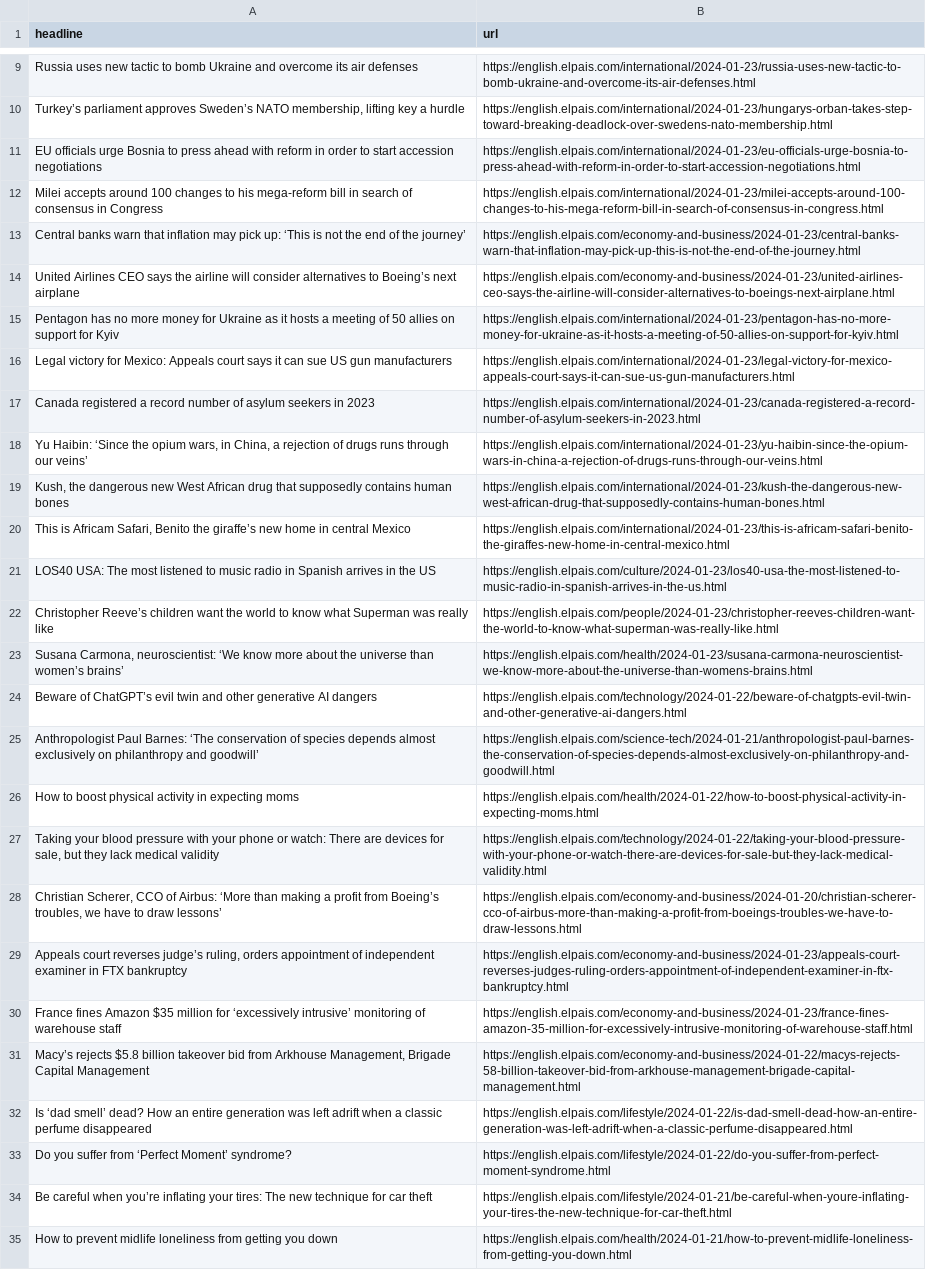
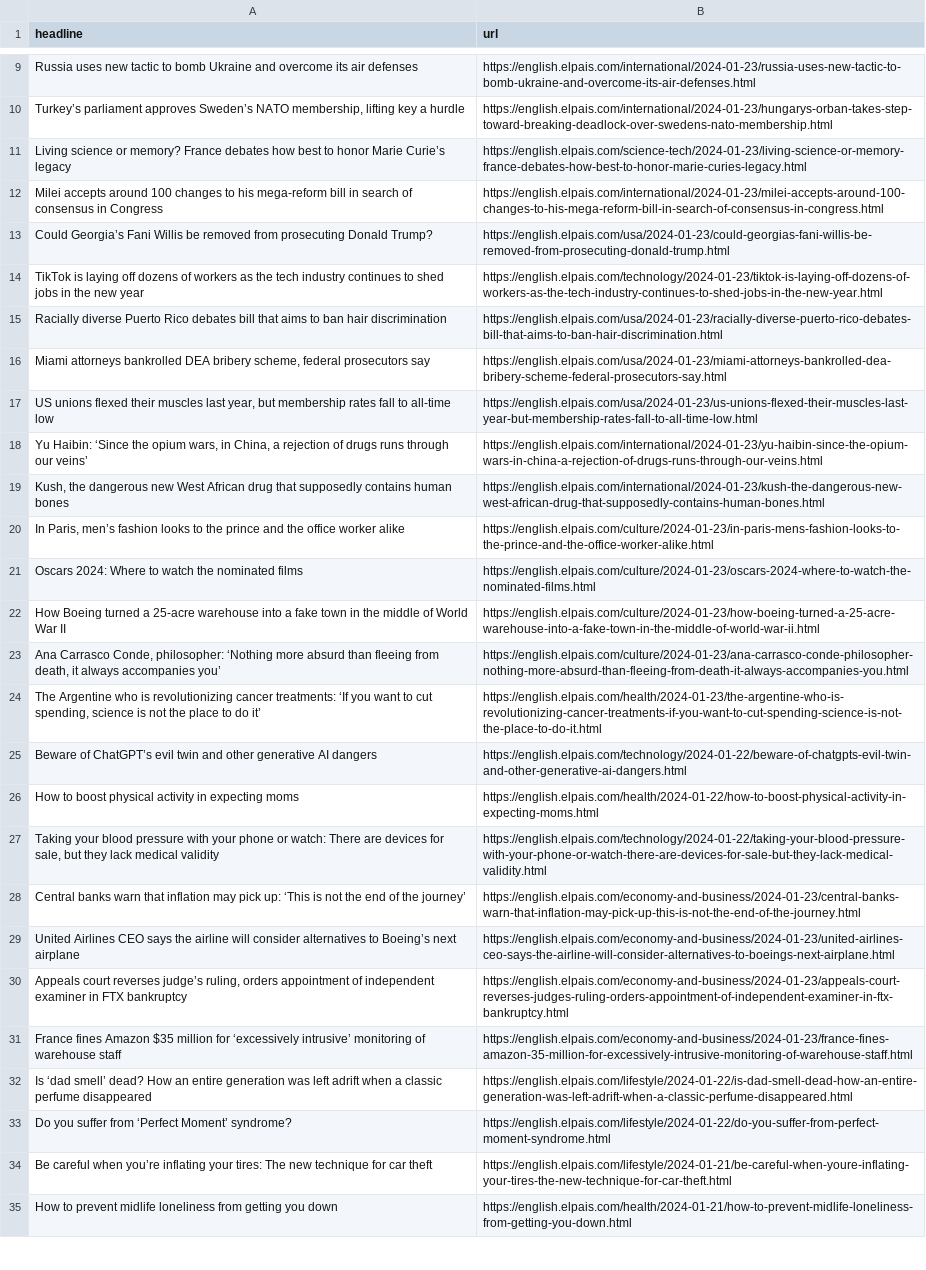
Before and after one commit to dlaiu/headlines-scraper, a CSV file: headlines.csv, drawn as a sheet; only a part is shown, gaps mark what is left out; removed rows and columns are numbered as before the commit, all else as after; the diff covers the shown part only; the diff names each change by its address in the sheet, - before the commit and + after, or states it on an @@ line.

```diff
--- a/headlines.csv
+++ b/headlines.csv
-row 11: EU officials urge Bosnia to press ahead with reform in order to start accession negotiations | https://english.elpais.com/international/2024-01-23/eu-officials-urge-bosnia-to-press-ahead-with-reform-in-order-to-start-accession-negotiations.html
+row 11: Living science or memory? France debates how best to honor Marie Curie’s legacy | https://english.elpais.com/science-tech/2024-01-23/living-science-or-memory-france-debates-how-best-to-honor-marie-curies-legacy.html
+row 13: Could Georgia’s Fani Willis be removed from prosecuting Donald Trump? | https://english.elpais.com/usa/2024-01-23/could-georgias-fani-willis-be-removed-from-prosecuting-donald-trump.html
+row 14: TikTok is laying off dozens of workers as the tech industry continues to shed jobs in the new year | https://english.elpais.com/technology/2024-01-23/tiktok-is-laying-off-dozens-of-workers-as-the-tech-industry-continues-to-shed-jobs-in-the-new-year.html
+row 15: Racially diverse Puerto Rico debates bill that aims to ban hair discrimination | https://english.elpais.com/usa/2024-01-23/racially-diverse-puerto-rico-debates-bill-that-aims-to-ban-hair-discrimination.html
+row 16: Miami attorneys bankrolled DEA bribery scheme, federal prosecutors say | https://english.elpais.com/usa/2024-01-23/miami-attorneys-bankrolled-dea-bribery-scheme-federal-prosecutors-say.html
+row 17: US unions flexed their muscles last year, but membership rates fall to all-time low | https://english.elpais.com/usa/2024-01-23/us-unions-flexed-their-muscles-last-year-but-membership-rates-fall-to-all-time-low.html
+row 20: In Paris, men’s fashion looks to the prince and the office worker alike | https://english.elpais.com/culture/2024-01-23/in-paris-mens-fashion-looks-to-the-prince-and-the-office-worker-alike.html
+row 21: Oscars 2024: Where to watch the nominated films | https://english.elpais.com/culture/2024-01-23/oscars-2024-where-to-watch-the-nominated-films.html
+row 22: How Boeing turned a 25-acre warehouse into a fake town in the middle of World War II | https://english.elpais.com/culture/2024-01-23/how-boeing-turned-a-25-acre-warehouse-into-a-fake-town-in-the-middle-of-world-war-ii.html
+row 23: Ana Carrasco Conde, philosopher: ‘Nothing more absurd than fleeing from death, it always accompanies you’ | https://english.elpais.com/culture/2024-01-23/ana-carrasco-conde-philosopher-nothing-more-absurd-than-fleeing-from-death-it-always-accompanies-you.html
+row 24: The Argentine who is revolutionizing cancer treatments: ‘If you want to cut spending, science is not the place to do it’ | https://english.elpais.com/health/2024-01-23/the-argentine-who-is-revolutionizing-cancer-treatments-if-you-want-to-cut-spending-science-is-not-the-place-to-do-it.html
@@ row 24 moved to row 25: Beware of ChatGPT’s evil twin and other … @@
-row 15: Pentagon has no more money for Ukraine as it hosts a meeting of 50 allies on support for Kyiv | https://english.elpais.com/international/2024-01-23/pentagon-has-no-more-money-for-ukraine-as-it-hosts-a-meeting-of-50-allies-on-support-for-kyiv.html
@@ row 16 moved to row 57: Legal victory for Mexico: Appeals court … @@
@@ row 17 moved to row 61: Canada registered a record number of asy… @@
-row 20: This is Africam Safari, Benito the giraffe’s new home in central Mexico | https://english.elpais.com/international/2024-01-23/this-is-africam-safari-benito-the-giraffes-new-home-in-central-mexico.html
@@ row 21 moved to row 37: LOS40 USA: The most listened to music ra… @@
@@ row 22 moved to row 41: Christopher Reeve’s children want the wo… @@
-row 23: Susana Carmona, neuroscientist: ‘We know more about the universe than women’s brains’ | https://english.elpais.com/health/2024-01-23/susana-carmona-neuroscientist-we-know-more-about-the-universe-than-womens-brains.html
-row 25: Anthropologist Paul Barnes: ‘The conservation of species depends almost exclusively on philanthropy and goodwill’ | https://english.elpais.com/science-tech/2024-01-21/anthropologist-paul-barnes-the-conservation-of-species-depends-almost-exclusively-on-philanthropy-and-goodwill.html
@@ row 28 moved to row 63: Christian Scherer, CCO of Airbus: ‘More … @@
-row 31: Macy’s rejects $5.8 billion takeover bid from Arkhouse Management, Brigade Capital Management | https://english.elpais.com/economy-and-business/2024-01-22/macys-rejects-58-billion-takeover-bid-from-arkhouse-management-brigade-capital-management.html
```
Also changed, not shown: 3 added rows, 8 removed rows and 1 moved row elsewhere in this file.
